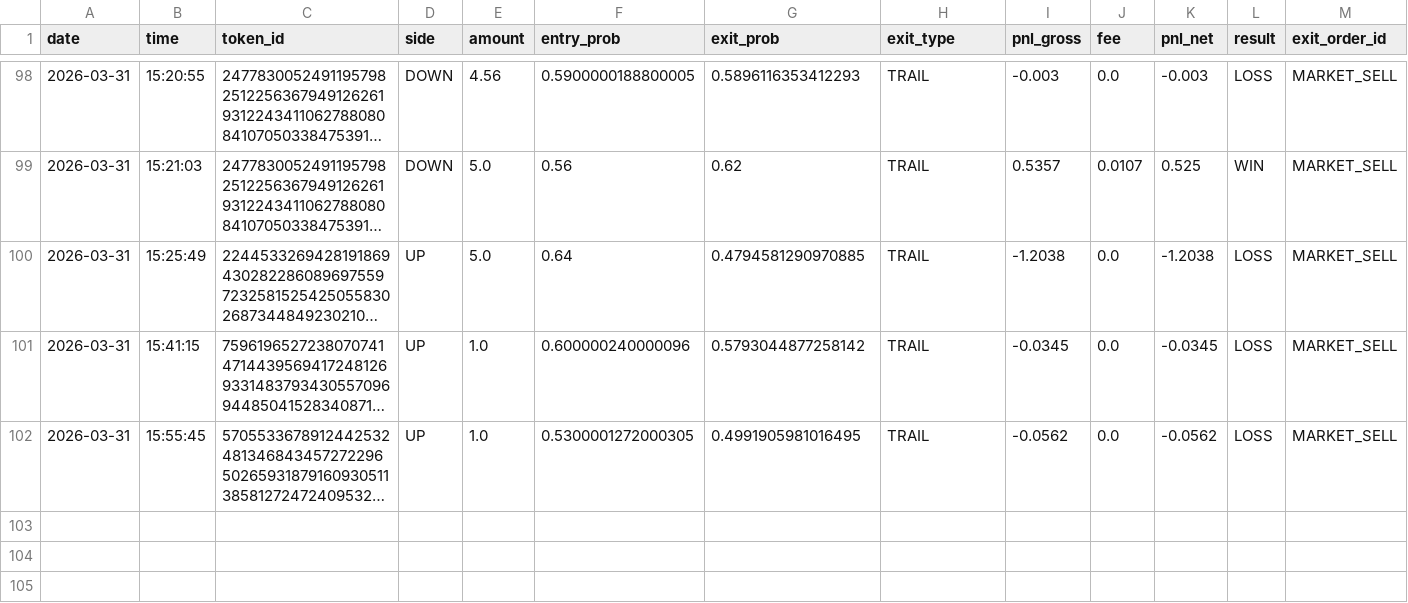
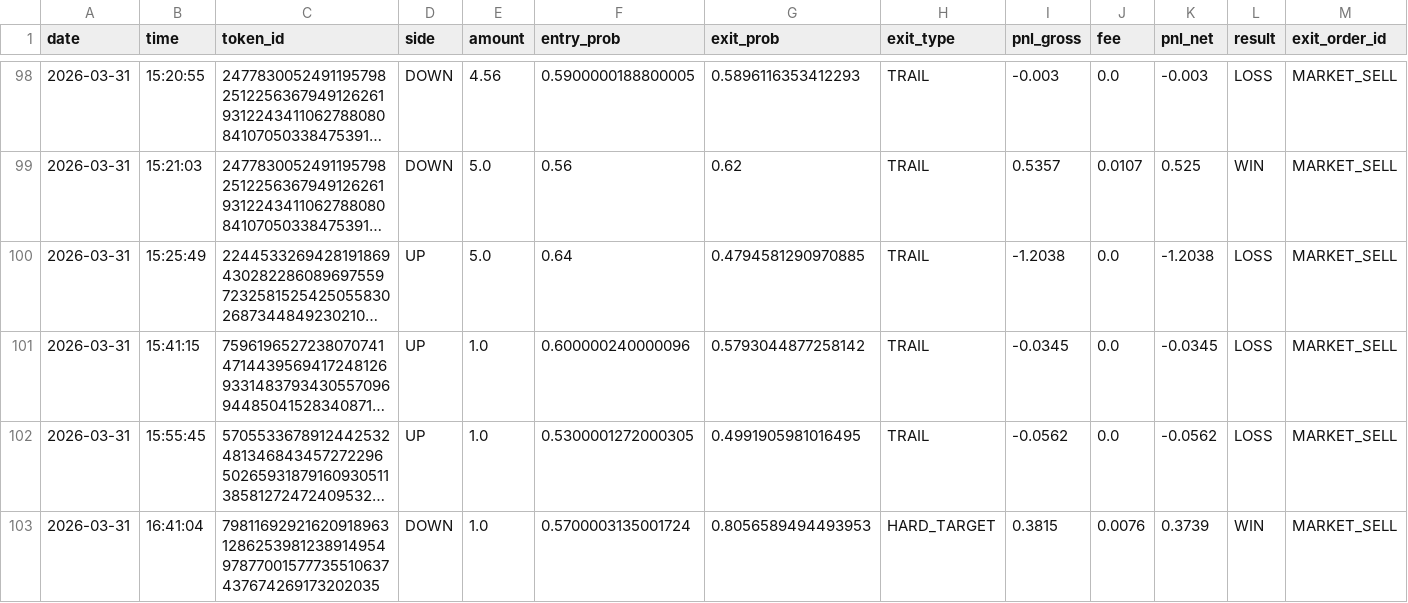
Before and after one commit to gutu99/bot-dashboard, a CSV file: TestNew.csv, drawn as a sheet; only a part is shown, gaps mark what is left out; long unchanged cells end in …; rows hold the shown columns only; the diff names each change by its address in the sheet, - before the commit and + after, or states it on an @@ line.

```diff
--- a/TestNew.csv
+++ b/TestNew.csv
+row 103: 2026-03-31 | 16:41:04 | 79811692921620918963128625398123891495497877001577735510637437674269173202035 | DOWN | 1.0 | 0.5700003135001724 | 0.8056589494493953 | HARD_TARGET | 0.3815 | 0.0076 | 0.3739 | WIN | MARKET_SELL
```
Also changed, not shown: Test.csv, Test1.csv.
